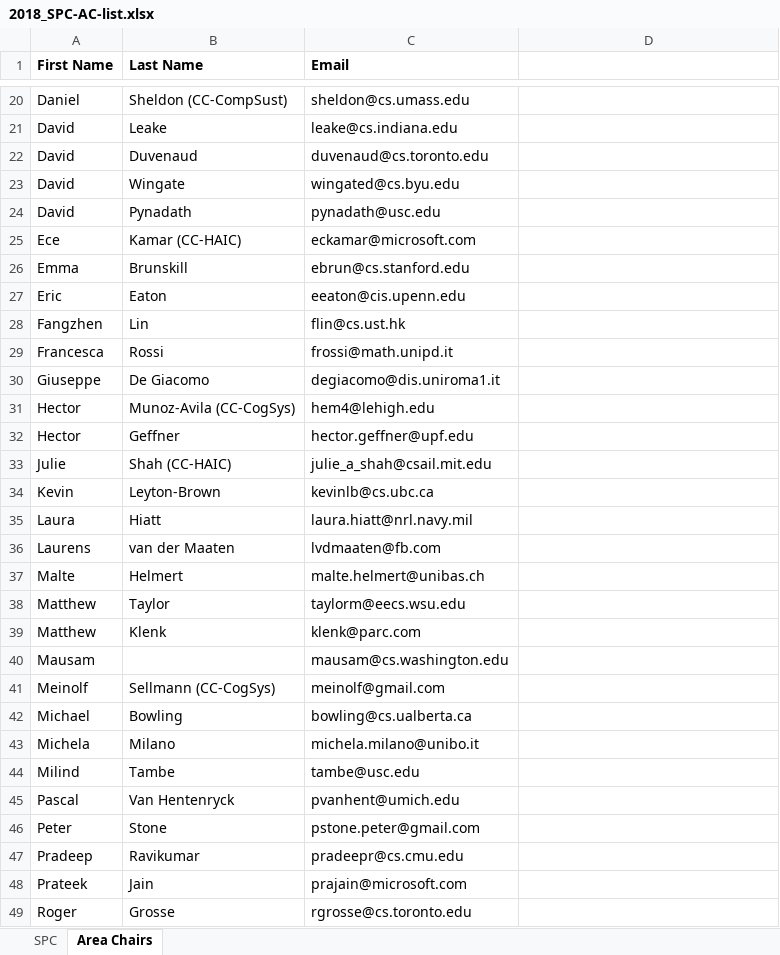
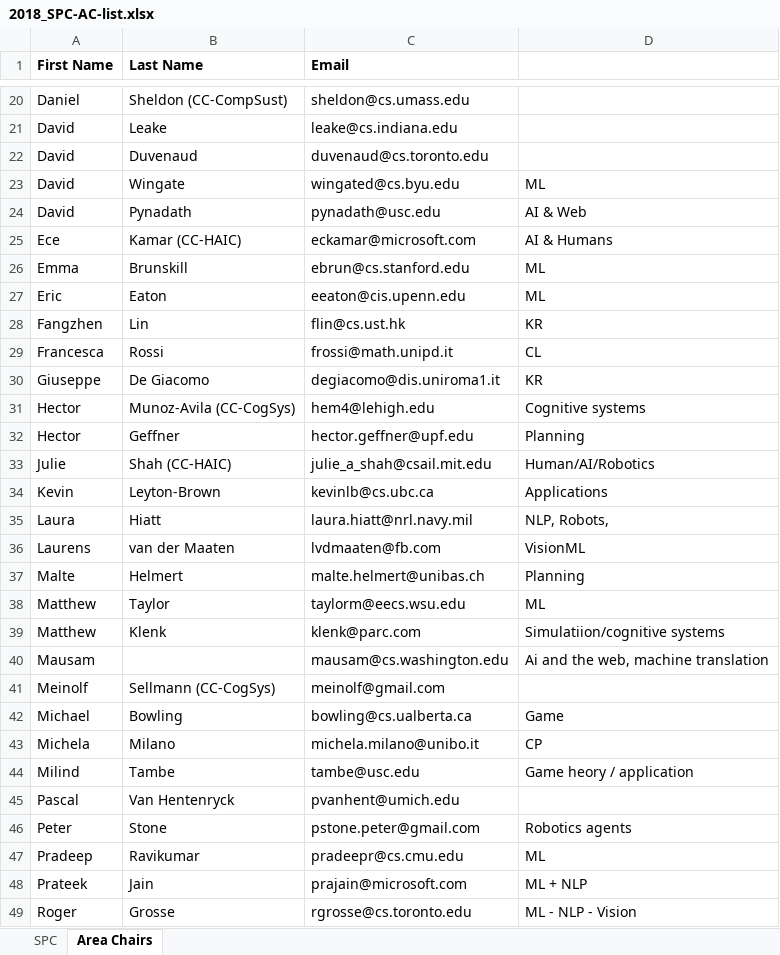
Before and after one commit to pascalvanhentenryck/AAAI2019, an Excel workbook: AAAI2018/2018_SPC-AC-list.xlsx, sheet Area Chairs, drawn as a sheet; only a part is shown, gaps mark what is left out; values as stored, in another font and other column widths than the file's, no borders; the diff covers the shown part only; the diff names each change by its address in the sheet, - before the commit and + after, or states it on an @@ line.

```diff
--- a/AAAI2018/2018_SPC-AC-list.xlsx (sheet Area Chairs)
+++ b/AAAI2018/2018_SPC-AC-list.xlsx (sheet Area Chairs)
-D23: (empty)
+D23: ML
-D24: (empty)
+D24: AI & Web
-D25: (empty)
+D25: AI & Humans
-D26:D27: (empty)
+D26:D27: ML
-D28: (empty)
+D28: KR
-D29: (empty)
+D29: CL
-D30: (empty)
+D30: KR
-D31: (empty)
+D31: Cognitive systems
-D32: (empty)
+D32: Planning
-D33: (empty)
+D33: Human/AI/Robotics
-D34: (empty)
+D34: Applications
-D35: (empty)
+D35: NLP, Robots,
-D36: (empty)
+D36: VisionML
-D37: (empty)
+D37: Planning
-D38: (empty)
+D38: ML
-D39: (empty)
+D39: Simulatiion/cognitive systems
-D40: (empty)
+D40: Ai and the web, machine translation
-D42: (empty)
+D42: Game
-D43: (empty)
+D43: CP
-D44: (empty)
+D44: Game heory / application
-D46: (empty)
+D46: Robotics agents
-D47: (empty)
+D47: ML
-D48: (empty)
+D48: ML + NLP
-D49: (empty)
+D49: ML - NLP - Vision
```
Also changed, not shown: 14 edited cells elsewhere in this sheet, 2 other files.
